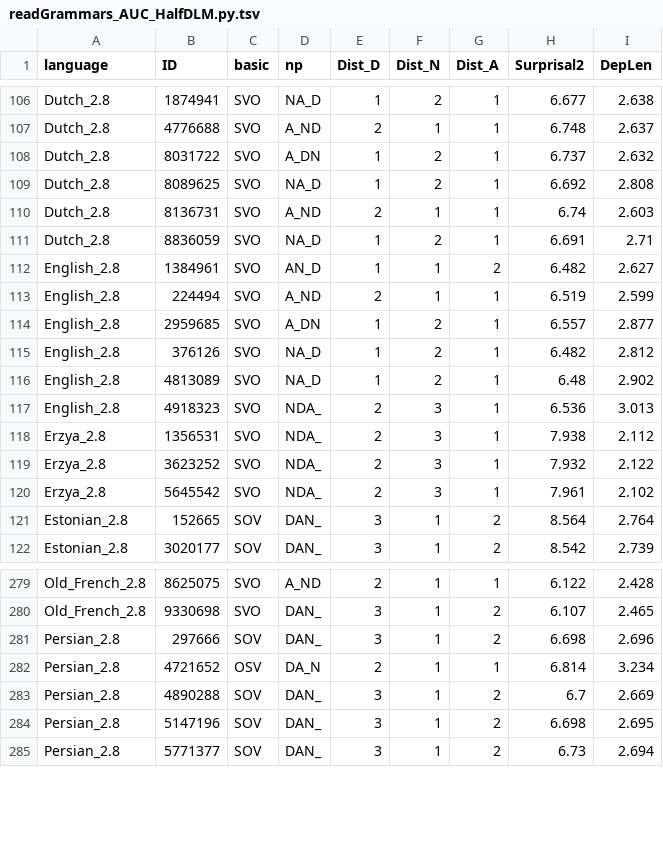
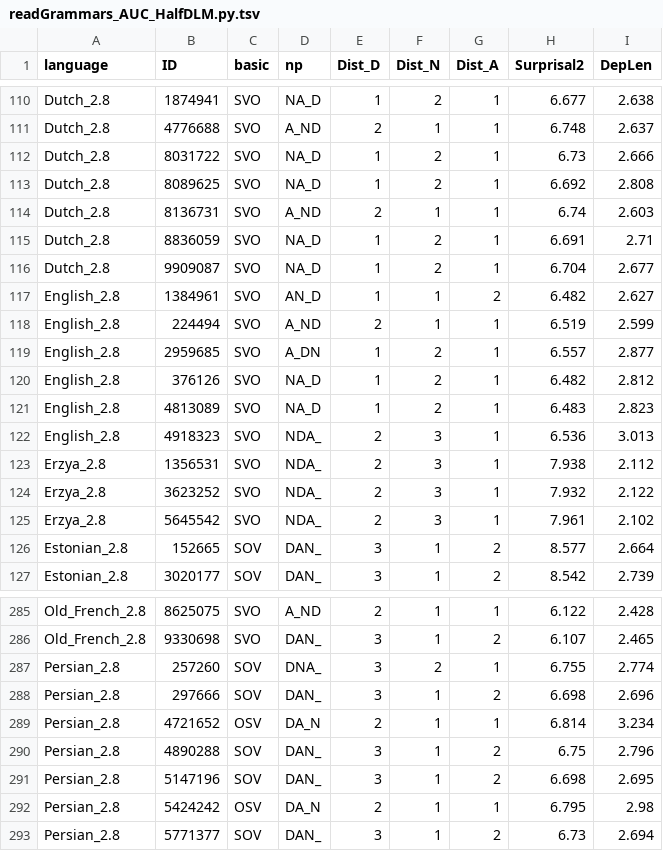
Before and after one commit to m-hahn/memsurp-optim, a TSV file: code/optimizeAUC/output/readGrammars_AUC_HalfDLM.py.tsv, drawn as a sheet; only a part is shown, gaps mark what is left out; the diff covers the shown part only.

```diff
--- a/code/optimizeAUC/output/readGrammars_AUC_HalfDLM.py.tsv
+++ b/code/optimizeAUC/output/readGrammars_AUC_HalfDLM.py.tsv
@@ -107,3 +111,3 @@ Dutch_2.8	1874941	SVO	NA_D	1	2	1	6.677	2.638
 Dutch_2.8	4776688	SVO	A_ND	2	1	1	6.748	2.637
-Dutch_2.8	8031722	SVO	A_DN	1	2	1	6.737	2.632
+Dutch_2.8	8031722	SVO	NA_D	1	2	1	6.73	2.666
 Dutch_2.8	8089625	SVO	NA_D	1	2	1	6.692	2.808
@@ -111,2 +115,3 @@ Dutch_2.8	8136731	SVO	A_ND	2	1	1	6.74	2.603
 Dutch_2.8	8836059	SVO	NA_D	1	2	1	6.691	2.71
+Dutch_2.8	9909087	SVO	NA_D	1	2	1	6.704	2.677
 English_2.8	1384961	SVO	AN_D	1	1	2	6.482	2.627
@@ -115,3 +120,3 @@ English_2.8	2959685	SVO	A_DN	1	2	1	6.557	2.877
 English_2.8	376126	SVO	NA_D	1	2	1	6.482	2.812
-English_2.8	4813089	SVO	NA_D	1	2	1	6.48	2.902
+English_2.8	4813089	SVO	NA_D	1	2	1	6.483	2.823
 English_2.8	4918323	SVO	NDA_	2	3	1	6.536	3.013
@@ -120,3 +125,3 @@ Erzya_2.8	3623252	SVO	NDA_	2	3	1	7.932	2.122
 Erzya_2.8	5645542	SVO	NDA_	2	3	1	7.961	2.102
-Estonian_2.8	152665	SOV	DAN_	3	1	2	8.564	2.764
+Estonian_2.8	152665	SOV	DAN_	3	1	2	8.577	2.664
 Estonian_2.8	3020177	SOV	DAN_	3	1	2	8.542	2.739
@@ -280,6 +286,8 @@ Old_French_2.8	8625075	SVO	A_ND	2	1	1	6.122	2.428
 Old_French_2.8	9330698	SVO	DAN_	3	1	2	6.107	2.465
+Persian_2.8	257260	SOV	DNA_	3	2	1	6.755	2.774
 Persian_2.8	297666	SOV	DAN_	3	1	2	6.698	2.696
 Persian_2.8	4721652	OSV	DA_N	2	1	1	6.814	3.234
-Persian_2.8	4890288	SOV	DAN_	3	1	2	6.7	2.669
+Persian_2.8	4890288	SOV	DAN_	3	1	2	6.75	2.796
 Persian_2.8	5147196	SOV	DAN_	3	1	2	6.698	2.695
+Persian_2.8	5424242	OSV	DA_N	2	1	1	6.795	2.98
 Persian_2.8	5771377	SOV	DAN_	3	1	2	6.73	2.694
```
Also changed, not shown: 10 added rows and 22 edited cells elsewhere in this file, code/optimizeAUC/output/readGrammars_AUC_TwoDLM.py.tsv, 6 other files.
